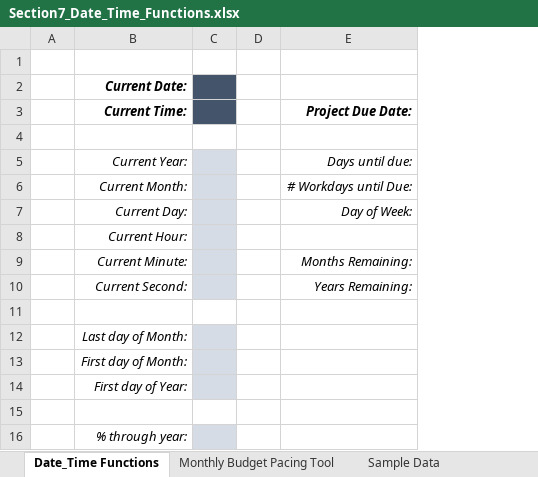
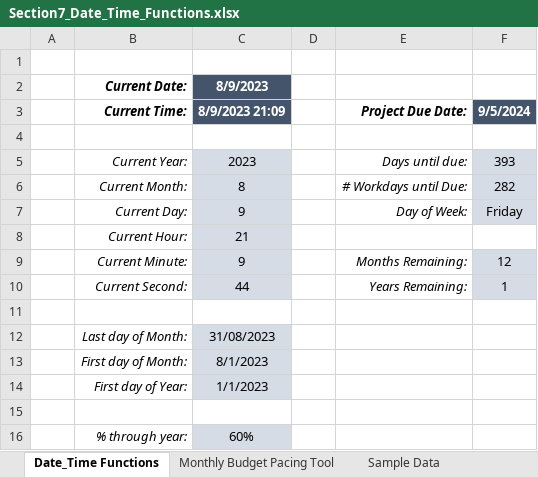
Before and after one commit to alanmalagonb/Learning-Excel, an Excel workbook: 1 - FORMULAS AND FUNCTIONS/Excel Demo Workbooks/Section7_Date_Time_Functions.xlsx, sheet Date_Time Functions, drawn as a sheet; values as stored, in another font and other column widths than the file's, no borders; charts and pictures not drawn; removed rows and columns are numbered as before the commit, all else as after; the diff names each change by its address in the sheet, - before the commit and + after, or states it on an @@ line.

```diff
--- a/1 - FORMULAS AND FUNCTIONS/Excel Demo Workbooks/Section7_Date_Time_Functions.xlsx (sheet Date_Time Functions)
+++ b/1 - FORMULAS AND FUNCTIONS/Excel Demo Workbooks/Section7_Date_Time_Functions.xlsx (sheet Date_Time Functions)
-column C, empty
+column C, rows 2-16: 8/9/2023 | 8/9/2023 21:09 |  | 2023 | 8 | 9 | 21 | 9 | 44 |  | 31/08/2023 | 8/1/2023 | 1/1/2023 |  | 60%
+column F, rows 3-10: 9/5/2024 |  | 393 | 282 | Friday |  | 12 | 1
```
Also changed, not shown: sheet Sample Data, sheet Monthly Budget Pacing Tool, charts or pictures, 1 - FORMULAS AND FUNCTIONS/Excel Demo Workbooks/Section4_Statistical_Functions.xlsx, 1 - FORMULAS AND FUNCTIONS/Excel Demo Workbooks/Section6_Text_Functions.xlsx, 11 other files.
